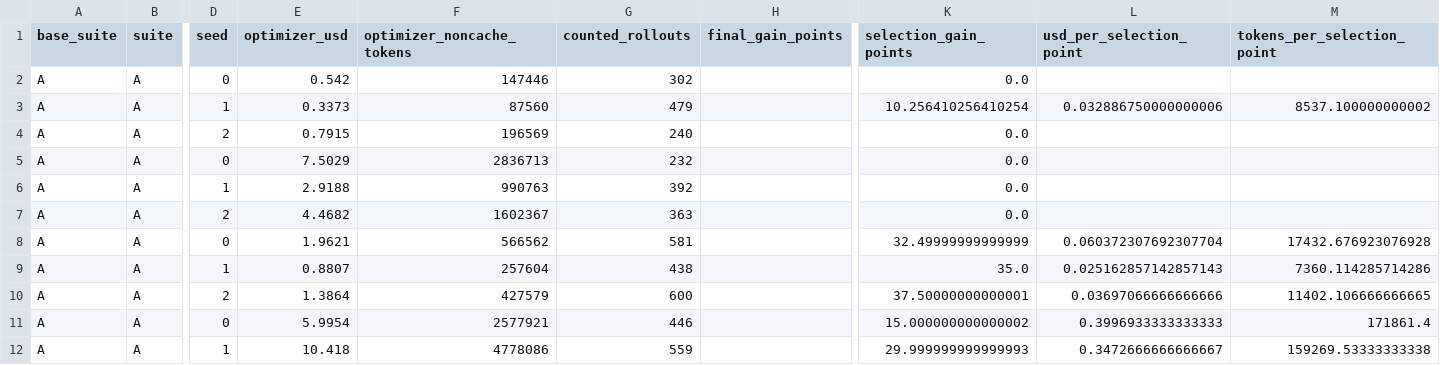
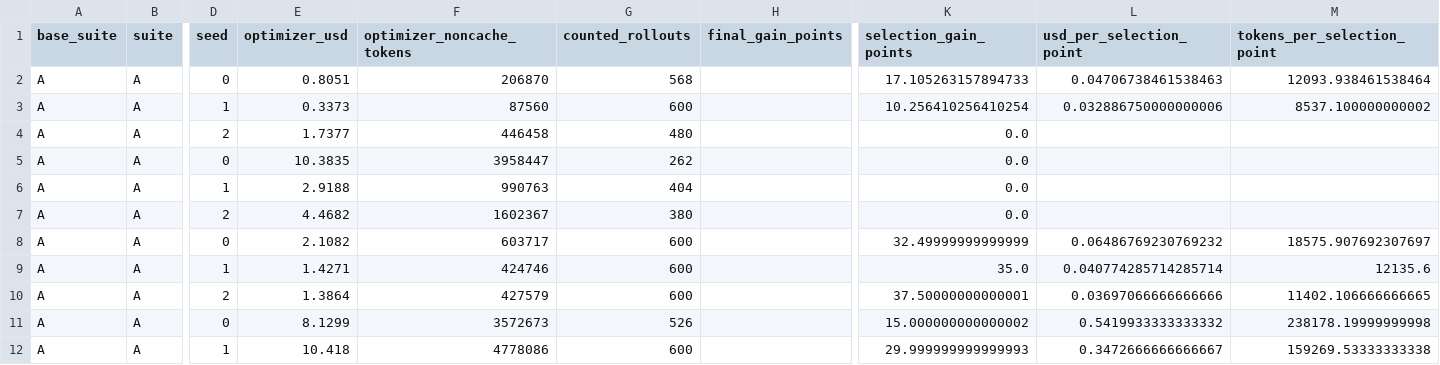
Before and after one commit to skillberry-ai/cap-evolve, a CSV file: research/capevolve-paper/analysis/out/attrib/cost_per_point.csv, drawn as a sheet; only a part is shown, gaps mark what is left out; the diff covers the shown part only; the diff names each change by its address in the sheet, - before the commit and + after, or states it on an @@ line.

```diff
--- a/research/capevolve-paper/analysis/out/attrib/cost_per_point.csv
+++ b/research/capevolve-paper/analysis/out/attrib/cost_per_point.csv
-E2 (optimizer_usd): 0.542
+E2 (optimizer_usd): 0.8051
-F2 (optimizer_noncache_tokens): 147446
+F2 (optimizer_noncache_tokens): 206870
-G2 (counted_rollouts): 302
+G2 (counted_rollouts): 568
-K2 (selection_gain_points): 0.0
+K2 (selection_gain_points): 17.105263157894733
-L2 (usd_per_selection_point): (empty)
+L2 (usd_per_selection_point): 0.04706738461538463
-M2 (tokens_per_selection_point): (empty)
+M2 (tokens_per_selection_point): 12093.938461538464
-G3 (counted_rollouts): 479
+G3 (counted_rollouts): 600
-E4 (optimizer_usd): 0.7915
+E4 (optimizer_usd): 1.7377
-F4 (optimizer_noncache_tokens): 196569
+F4 (optimizer_noncache_tokens): 446458
-G4 (counted_rollouts): 240
+G4 (counted_rollouts): 480
-E5 (optimizer_usd): 7.5029
+E5 (optimizer_usd): 10.3835
-F5 (optimizer_noncache_tokens): 2836713
+F5 (optimizer_noncache_tokens): 3958447
-G5 (counted_rollouts): 232
+G5 (counted_rollouts): 262
-G6 (counted_rollouts): 392
+G6 (counted_rollouts): 404
-G7 (counted_rollouts): 363
+G7 (counted_rollouts): 380
-E8 (optimizer_usd): 1.9621
+E8 (optimizer_usd): 2.1082
-F8 (optimizer_noncache_tokens): 566562
+F8 (optimizer_noncache_tokens): 603717
-G8 (counted_rollouts): 581
+G8 (counted_rollouts): 600
-L8 (usd_per_selection_point): 0.060372307692307704
+L8 (usd_per_selection_point): 0.06486769230769232
-M8 (tokens_per_selection_point): 17432.676923076928
+M8 (tokens_per_selection_point): 18575.907692307697
-E9 (optimizer_usd): 0.8807
+E9 (optimizer_usd): 1.4271
-F9 (optimizer_noncache_tokens): 257604
+F9 (optimizer_noncache_tokens): 424746
-G9 (counted_rollouts): 438
+G9 (counted_rollouts): 600
-L9 (usd_per_selection_point): 0.025162857142857143
+L9 (usd_per_selection_point): 0.040774285714285714
-M9 (tokens_per_selection_point): 7360.114285714286
+M9 (tokens_per_selection_point): 12135.6
-E11 (optimizer_usd): 5.9954
+E11 (optimizer_usd): 8.1299
-F11 (optimizer_noncache_tokens): 2577921
+F11 (optimizer_noncache_tokens): 3572673
-G11 (counted_rollouts): 446
+G11 (counted_rollouts): 526
-L11 (usd_per_selection_point): 0.3996933333333333
+L11 (usd_per_selection_point): 0.5419933333333332
-M11 (tokens_per_selection_point): 171861.4
+M11 (tokens_per_selection_point): 238178.19999999998
-G12 (counted_rollouts): 559
+G12 (counted_rollouts): 600
```
Also changed, not shown: 148 edited cells elsewhere in this file, research/capevolve-paper/analysis/out/attrib/attribution_by_surface.csv, research/capevolve-paper/analysis/out/attrib/shrinkage.csv, 32 other files.
